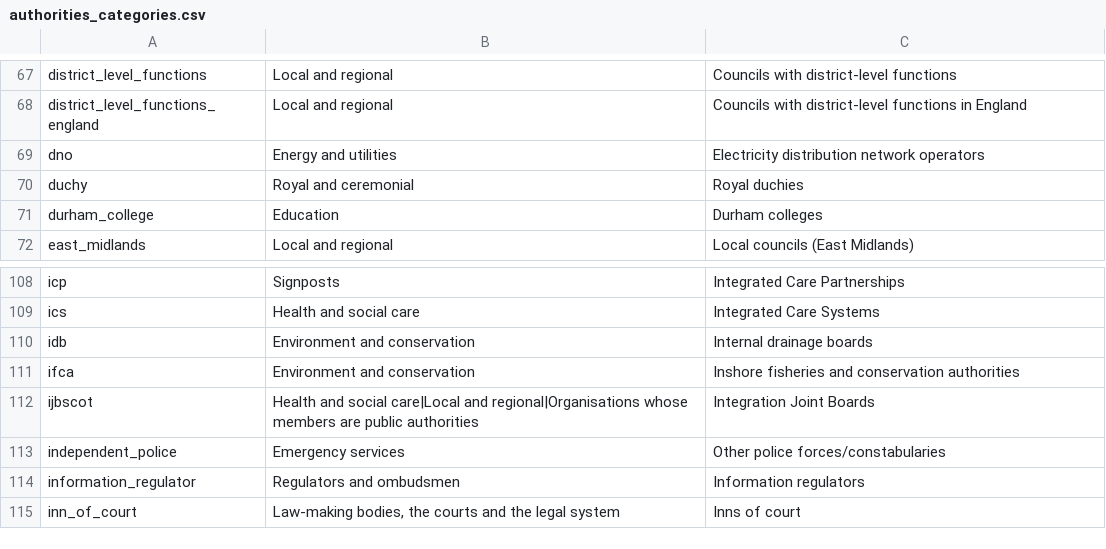
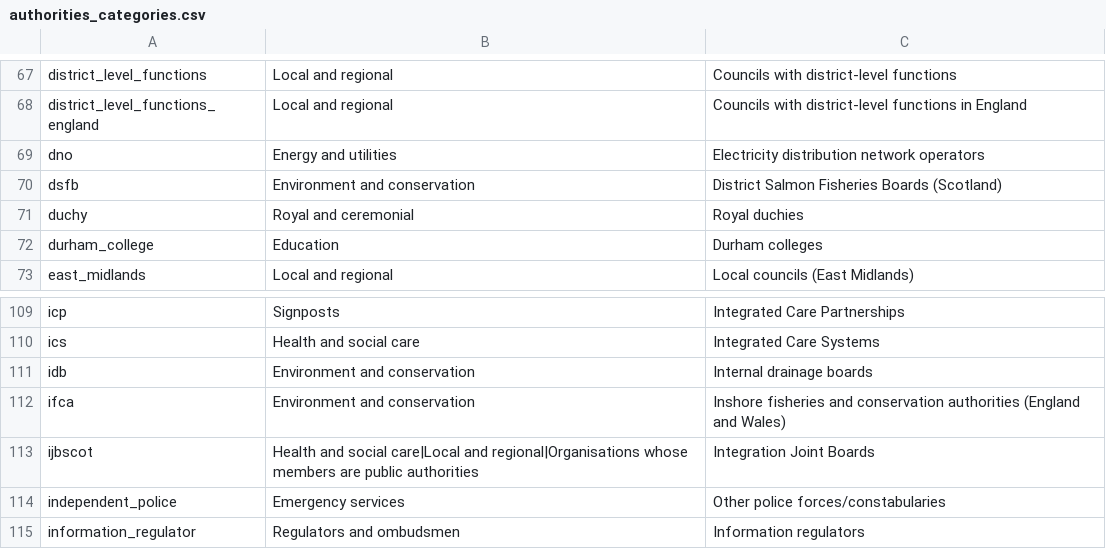
Before and after one commit to mysociety/wdtk_authorities_list, a CSV file: data/packages/whatdotheyknow_authorities_dataset/authorities_categories.csv, drawn as a sheet; only a part is shown, gaps mark what is left out; the shorter side is filled out with more unchanged rows.

```diff
--- a/data/packages/whatdotheyknow_authorities_dataset/authorities_categories.csv
+++ b/data/packages/whatdotheyknow_authorities_dataset/authorities_categories.csv
@@ -69,2 +69,3 @@ district_level_functions_england,Local and regional,Councils with district-level
 dno,Energy and utilities,Electricity distribution network operators
+dsfb,Environment and conservation,District Salmon Fisheries Boards (Scotland)
 duchy,Royal and ceremonial,Royal duchies
@@ -110,3 +111,3 @@ ics,Health and social care,Integrated Care Systems
 idb,Environment and conservation,Internal drainage boards
-ifca,Environment and conservation,Inshore fisheries and conservation authorities
+ifca,Environment and conservation,Inshore fisheries and conservation authorities (England and Wales)
 ijbscot,Health and social care|Local and regional|Organisations whose members are public authorities,Integration Joint Boards
```
Also changed, not shown: data/raw/authorities_categories.csv, docs/data/whatdotheyknow_authorities_dataset/0.73.0/authorities_categories.csv, 39 other files.
